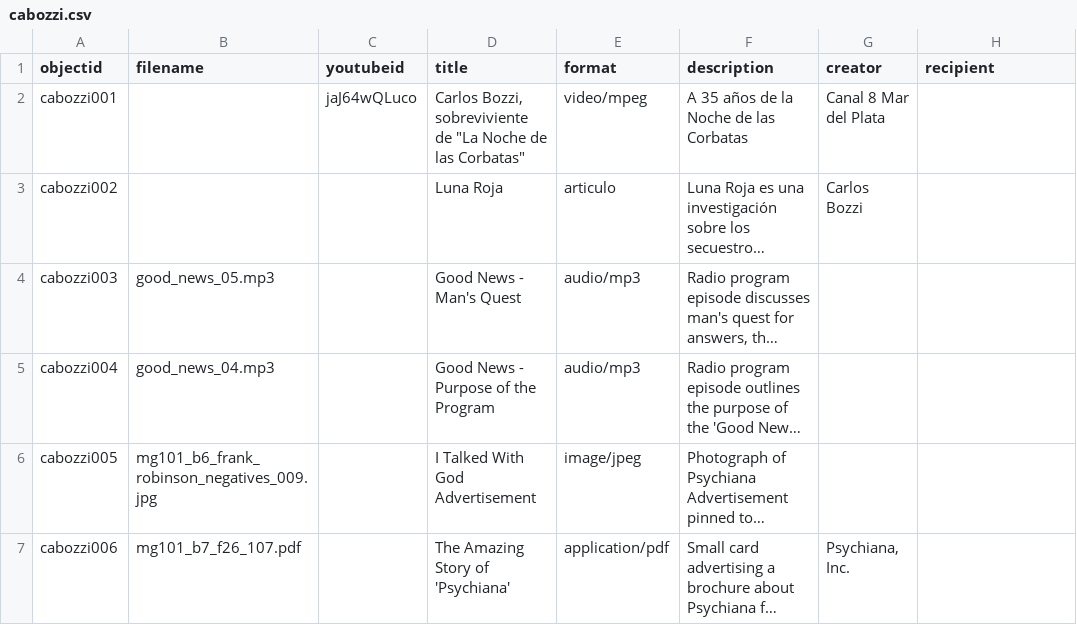
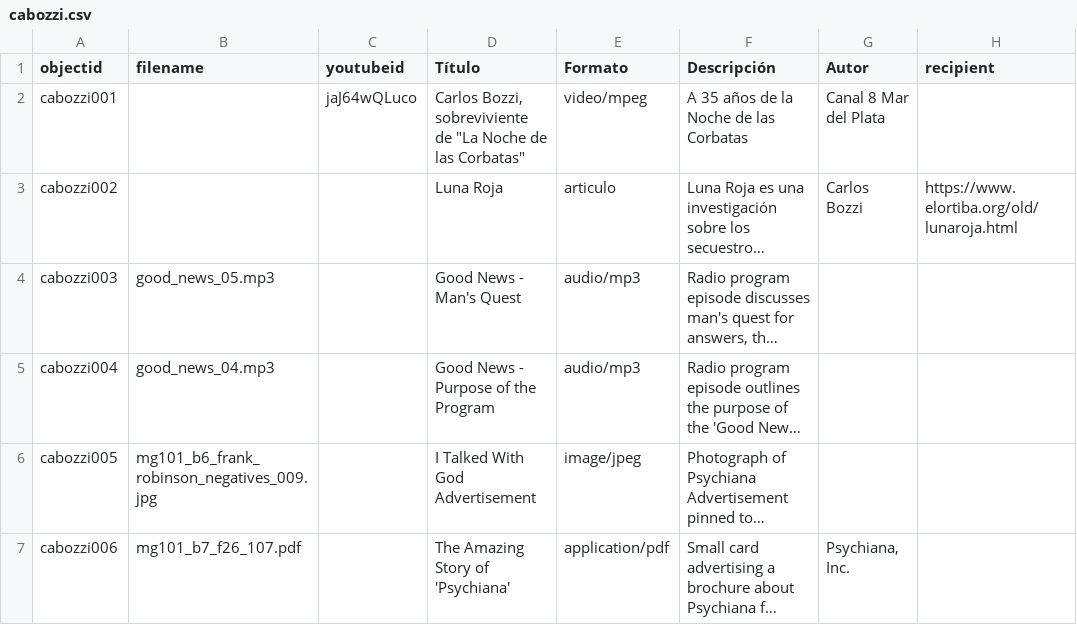
Before and after one commit to cabozzi/archivo, a CSV file: _data/cabozzi.csv, drawn as a sheet; only a part is shown; long unchanged cells end in …; the diff names each change by its address in the sheet, - before the commit and + after, or states it on an @@ line.

Commit message:
Add files via upload

```diff
--- a/_data/cabozzi.csv
+++ b/_data/cabozzi.csv
-D1: title
+D1: Título
-E1: format
+E1: Formato
-F1: description
+F1: Descripción
-G1: creator
+G1: Autor
-H3 (recipient): (empty)
+H3 (recipient): https://www.elortiba.org/old/lunaroja.html
```
